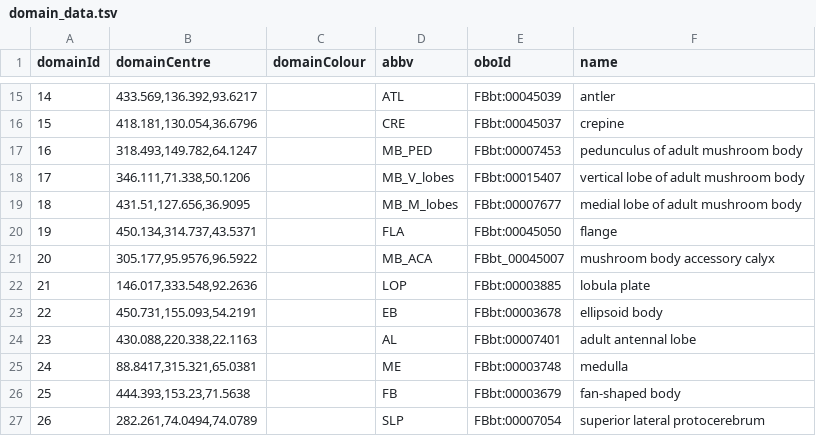
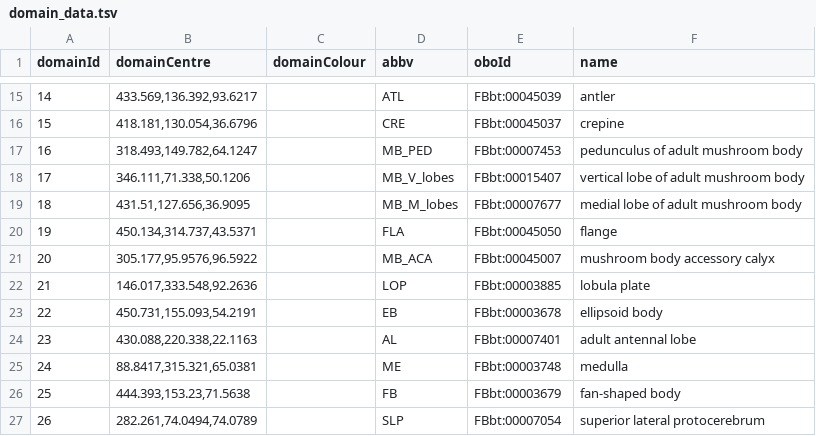
Before and after one commit to VirtualFlyBrain/VFB_owl, a TSV file: src/trees/BrainName_domains/domain_data.tsv, drawn as a sheet; only a part is shown, gaps mark what is left out.

Commit message:
updated domain data and json trees for Ito half brain - adding domains centres

```diff
--- a/src/trees/BrainName_domains/domain_data.tsv
+++ b/src/trees/BrainName_domains/domain_data.tsv
@@ -20,3 +20,3 @@ domainId	domainCentre	domainColour	abbv	oboId	name
 19	450.134,314.737,43.5371		FLA	FBbt:00045050	flange
-20	305.177,95.9576,96.5922		MB_ACA	FBbt_00045007	mushroom body accessory calyx
+20	305.177,95.9576,96.5922		MB_ACA	FBbt:00045007	mushroom body accessory calyx
 21	146.017,333.548,92.2636		LOP	FBbt:00003885	lobula plate
```
Also changed, not shown: 2 other files.
